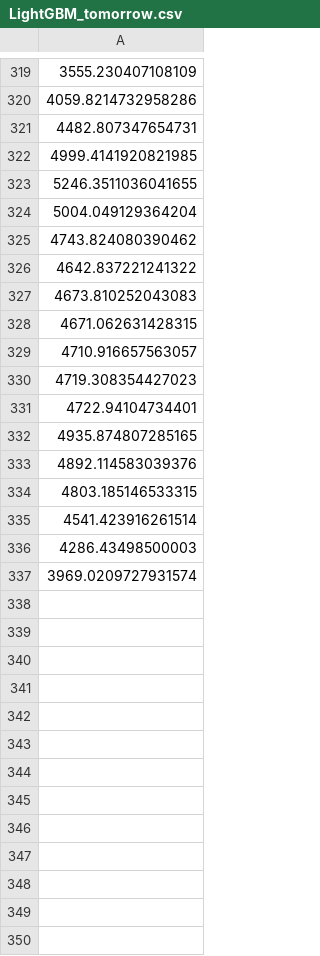
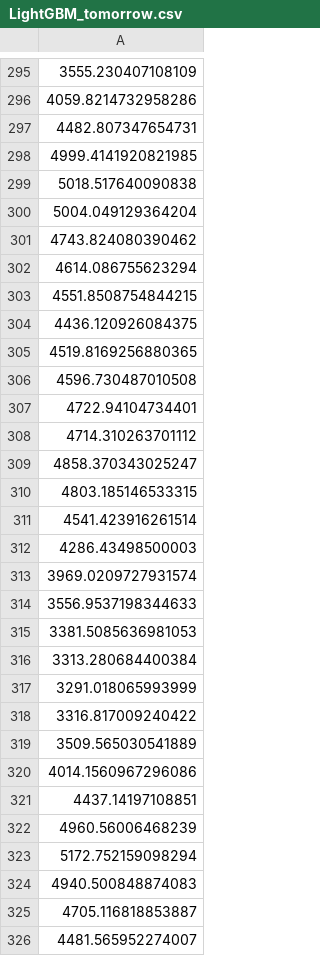
Before and after one commit to J1921604/Power-Demand-Forecast, a CSV file: AI/tomorrow/LightGBM/LightGBM_tomorrow.csv, drawn as a sheet; only a part is shown, gaps mark what is left out; addresses are those after the commit; the diff covers the shown part only; the diff names each change by its address in the sheet, - before the commit and + after, or states it on an @@ line.

```diff
--- a/AI/tomorrow/LightGBM/LightGBM_tomorrow.csv
+++ b/AI/tomorrow/LightGBM/LightGBM_tomorrow.csv
-A299: 5246.3511036041655
+A299: 5018.517640090838
-A302: 4642.837221241322
+A302: 4614.086755623294
-A303: 4673.810252043083
+A303: 4551.8508754844215
-A304: 4671.062631428315
+A304: 4436.120926084375
-A305: 4710.916657563057
+A305: 4519.8169256880365
-A306: 4719.308354427023
+A306: 4596.730487010508
-A308: 4935.874807285165
+A308: 4714.310263701112
-A309: 4892.114583039376
+A309: 4858.370343025247
+row 314: 3556.9537198344633
+row 315: 3381.5085636981053
+row 316: 3313.280684400384
+row 317: 3291.018065993999
+row 318: 3316.817009240422
+row 319: 3509.565030541889
+row 320: 4014.1560967296086
+row 321: 4437.14197108851
+row 322: 4960.56006468239
+row 323: 5172.752159098294
+row 324: 4940.500848874083
+row 325: 4705.116818853887
+row 326: 4481.565952274007
```
Also changed, not shown: 11 added rows, 24 removed rows and 115 edited cells elsewhere in this file, AI/tomorrow/Keras/Keras_tomorrow.csv, AI/tomorrow/Pycaret/Pycaret_tomorrow.csv, 13 other files.
